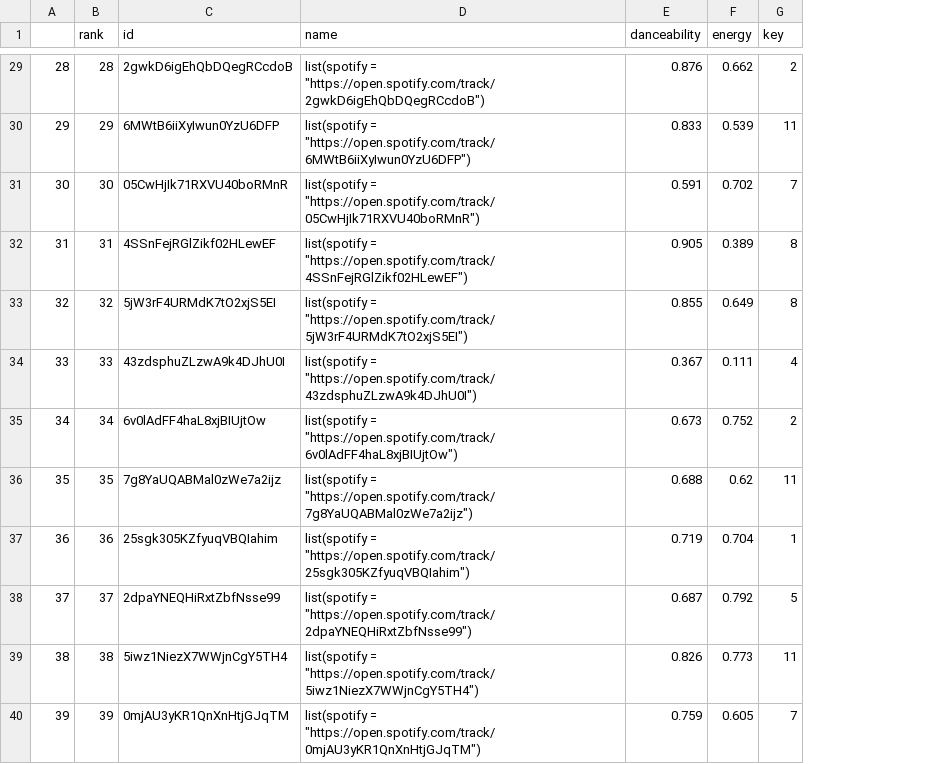
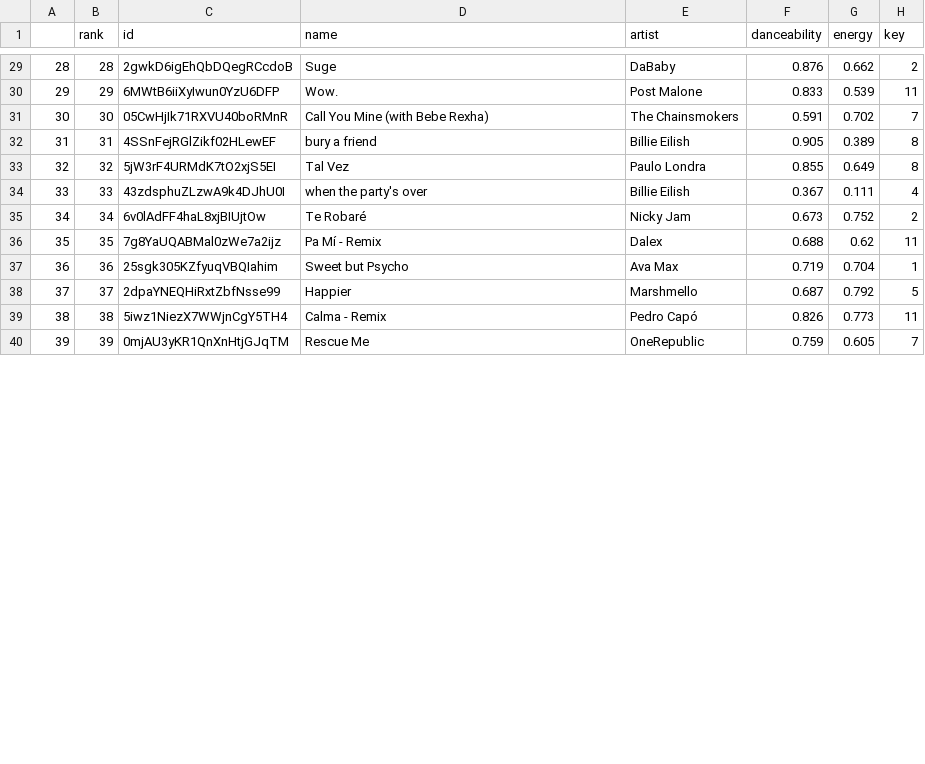
Before and after one commit to mundrapranay/info201, a CSV file: data/global_top_50_song_audio_features.csv, drawn as a sheet; only a part is shown, gaps mark what is left out; the diff covers the shown part only; the diff names each change by its address in the sheet, - before the commit and + after, or states it on an @@ line.

```diff
--- a/data/global_top_50_song_audio_features.csv
+++ b/data/global_top_50_song_audio_features.csv
+column E (artist), rows 29-40: DaBaby | Post Malone | The Chainsmokers | Billie Eilish | Paulo Londra | Billie Eilish | Nicky Jam | Dalex | Ava Max | Marshmello | Pedro Capó | OneRepublic
-D29 (name): list(spotify = "https://open.spotify.com/track/2gwkD6igEhQbDQegRCcdoB")
+D29 (name): Suge
-D30 (name): list(spotify = "https://open.spotify.com/track/6MWtB6iiXyIwun0YzU6DFP")
+D30 (name): Wow.
-D31 (name): list(spotify = "https://open.spotify.com/track/05CwHjIk71RXVU40boRMnR")
+D31 (name): Call You Mine (with Bebe Rexha)
-D32 (name): list(spotify = "https://open.spotify.com/track/4SSnFejRGlZikf02HLewEF")
+D32 (name): bury a friend
-D33 (name): list(spotify = "https://open.spotify.com/track/5jW3rF4URMdK7tO2xjS5EI")
+D33 (name): Tal Vez
-D34 (name): list(spotify = "https://open.spotify.com/track/43zdsphuZLzwA9k4DJhU0I")
+D34 (name): when the party's over
-D35 (name): list(spotify = "https://open.spotify.com/track/6v0lAdFF4haL8xjBIUjtOw")
+D35 (name): Te Robaré
-D36 (name): list(spotify = "https://open.spotify.com/track/7g8YaUQABMal0zWe7a2ijz")
+D36 (name): Pa Mí - Remix
-D37 (name): list(spotify = "https://open.spotify.com/track/25sgk305KZfyuqVBQIahim")
+D37 (name): Sweet but Psycho
-D38 (name): list(spotify = "https://open.spotify.com/track/2dpaYNEQHiRxtZbfNsse99")
+D38 (name): Happier
-D39 (name): list(spotify = "https://open.spotify.com/track/5iwz1NiezX7WWjnCgY5TH4")
+D39 (name): Calma - Remix
-D40 (name): list(spotify = "https://open.spotify.com/track/0mjAU3yKR1QnXnHtjGJqTM")
+D40 (name): Rescue Me
```
Also changed, not shown: 38 edited cells elsewhere in this file, 3 other files.
